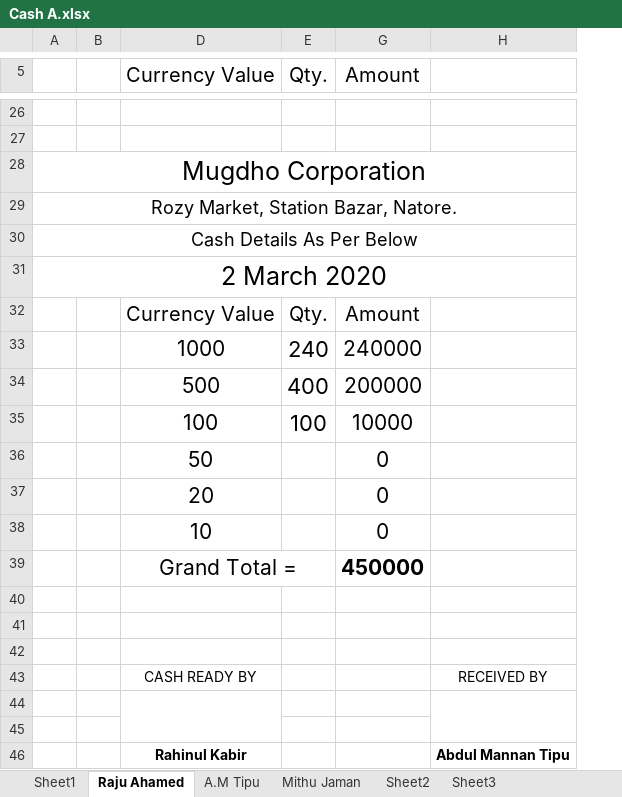
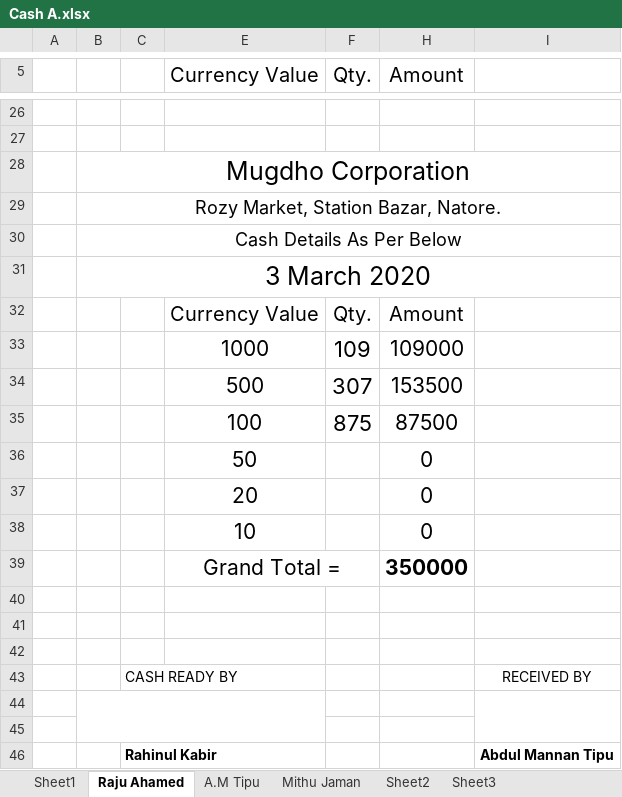
Before and after one commit to rahinul/Mugdho-Corporation, an Excel workbook: 2020/Others/Cash A.xlsx, sheet Raju Ahamed, drawn as a sheet; only a part is shown, gaps mark what is left out; values as stored, in another font and other column widths than the file's, no borders; charts and pictures not drawn; removed rows and columns are numbered as before the commit, all else as after; the diff covers the shown part only; the diff names each change by its address in the sheet, - before the commit and + after, or states it on an @@ line.

```diff
--- a/2020/Others/Cash A.xlsx (sheet Raju Ahamed)
+++ b/2020/Others/Cash A.xlsx (sheet Raju Ahamed)
+column A, empty
-column B, empty
@@ column C unhidden, rows 43-46: CASH READY BY |  |  | Rahinul Kabir @@
-B31: 2 March 2020
+B31: 3 March 2020
-row 33:  |  | 1000 | 240 | 240000
-row 34:  |  | 500 | 400 | 200000
-row 35:  |  | 100 | 100 | 10000
+row 33:  |  |  | 1000 | 109 | 109000
+row 34:  |  |  | 500 | 307 | 153500
+row 35:  |  |  | 100 | 875 | 87500
-H39 (Amount): 450000
+H39 (Amount): 350000
-E43 (Currency Value): CASH READY BY
+E43 (Currency Value): (empty)
+B44:E45 merged
-D44:D45 merged
-E46 (Currency Value): Rahinul Kabir
+E46 (Currency Value): (empty)
```
Also changed, not shown: 3 added rows, 3 removed rows, 4 edited cells and merged cells elsewhere in this sheet, formulas that keep their value, charts or pictures, 2020/February/All Details/29.02.2020/MC Bank Statement Feb'2020.xlsx, 2020/Others/Price list February 2020.xlsx, 5 other files.
